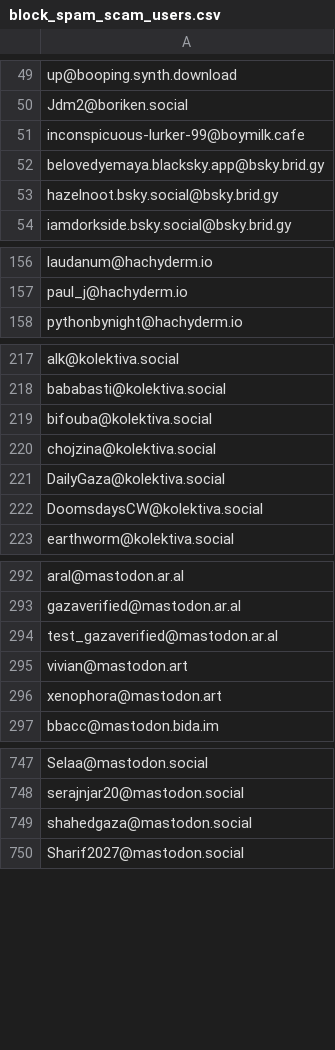
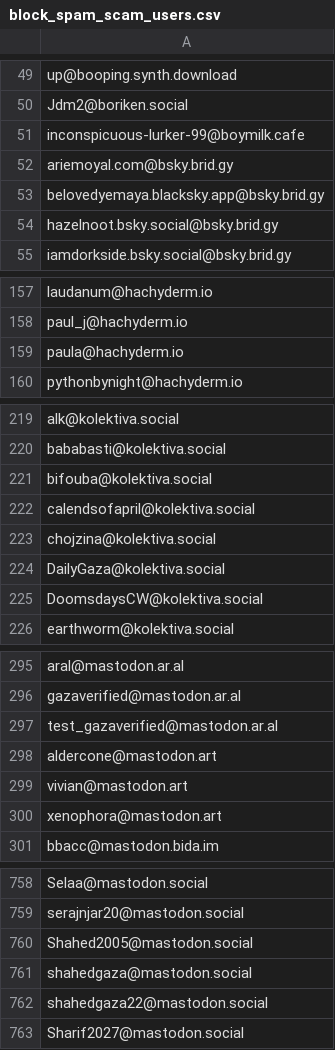
Before and after one commit to Fediverse-Express/Fediverse, a CSV file: block_spam_scam_users.csv, drawn as a sheet; only a part is shown, gaps mark what is left out; the diff covers the shown part only; the diff names each change by its address in the sheet, - before the commit and + after, or states it on an @@ line.

Commit message:
+20 Update block_spam_scam_users.csv
+20 Update block_spam_scam_users.csv

```diff
--- a/block_spam_scam_users.csv
+++ b/block_spam_scam_users.csv
+row 52: ariemoyal.com@bsky.brid.gy
+row 159: paula@hachyderm.io
+row 222: calendsofapril@kolektiva.social
+row 298: aldercone@mastodon.art
+row 760: Shahed2005@mastodon.social
+row 762: shahedgaza22@mastodon.social
```
Also changed, not shown: 14 added rows elsewhere in this file.
